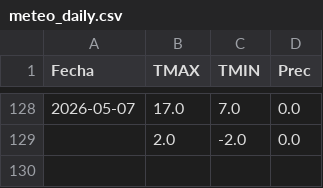
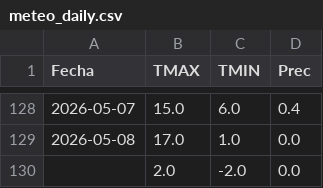
Before and after one commit to PREDWEEM/LOLIUM_LARTIGAU-2026, a CSV file: meteo_daily.csv, drawn as a sheet; only a part is shown, gaps mark what is left out; the diff covers the shown part only.

```diff
--- a/meteo_daily.csv
+++ b/meteo_daily.csv
@@ -128,2 +128,3 @@ Fecha,TMAX,TMIN,Prec
-2026-05-07,17.0,7.0,0.0
+2026-05-07,15.0,6.0,0.4
+2026-05-08,17.0,1.0,0.0
 ,2.0,-2.0,0.0
```
Also changed, not shown: 31 edited cells elsewhere in this file.
